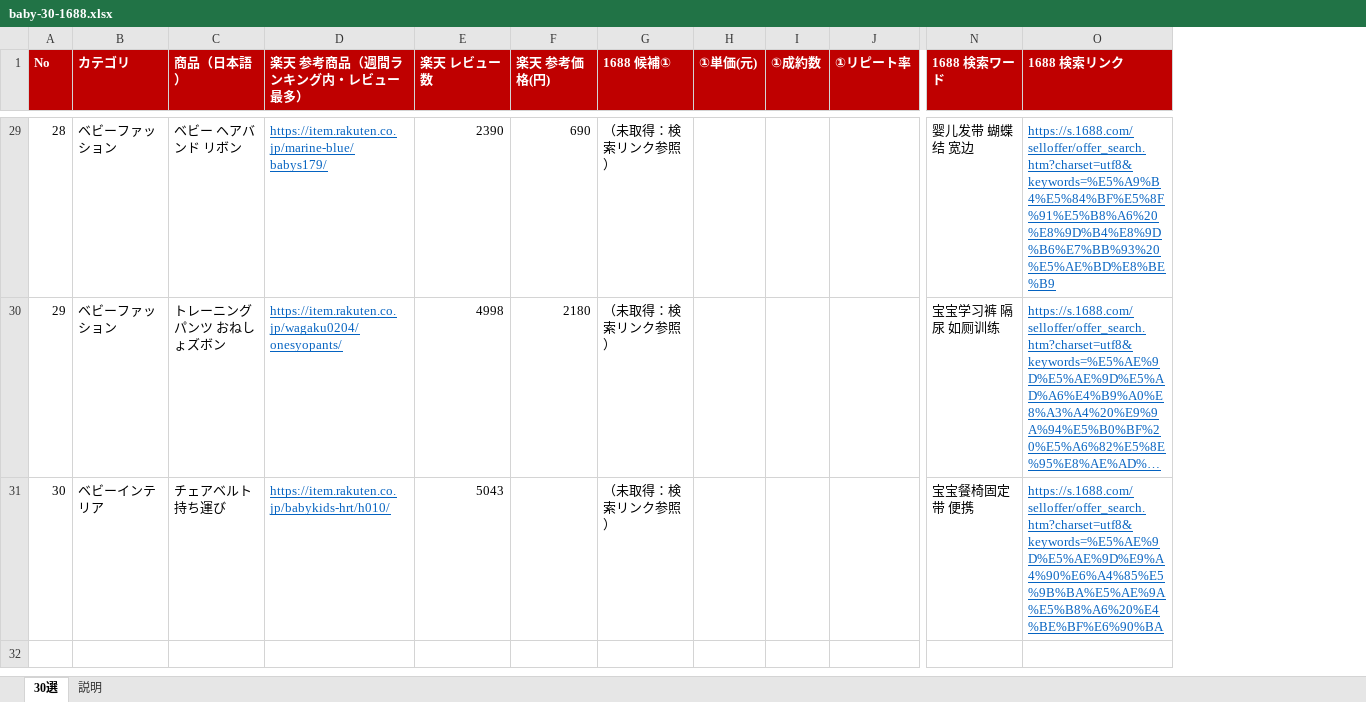
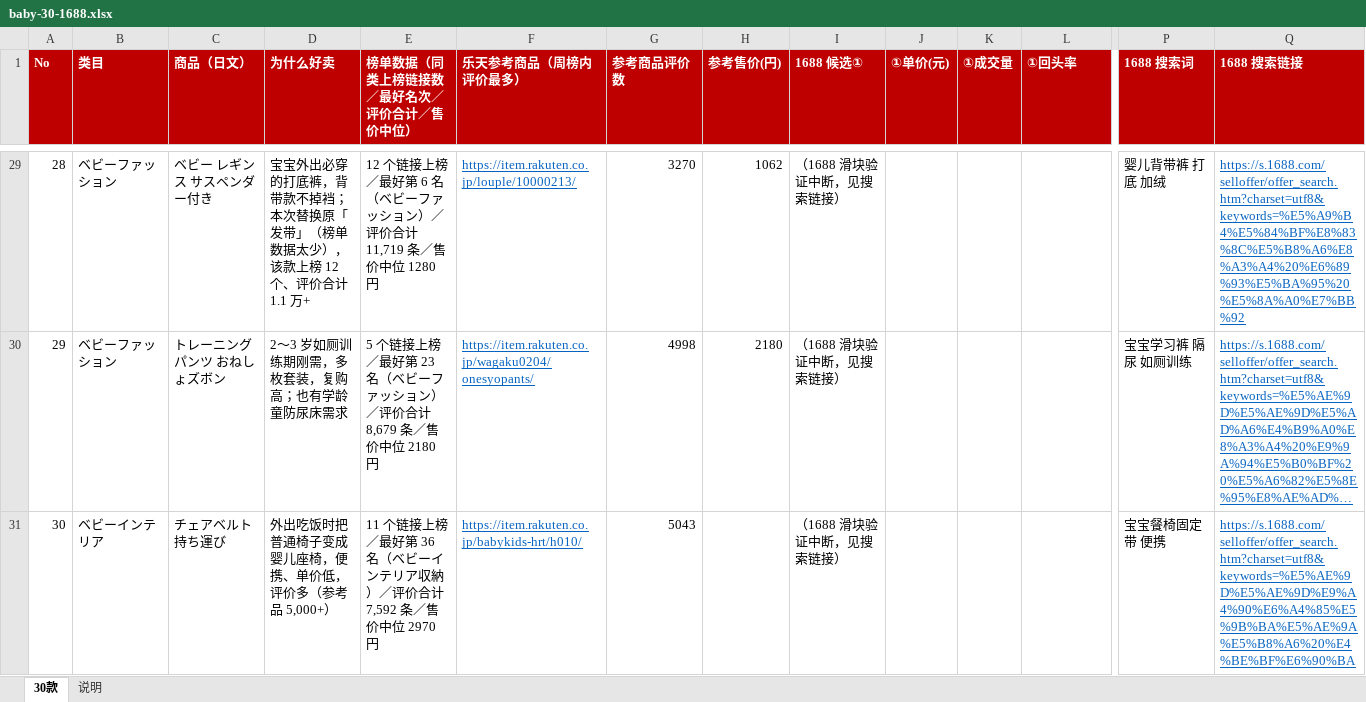
Before and after one commit to maxinjian1/jianpanerp, an Excel workbook: docs/rakuten/baby-30-1688.xlsx, sheet 30款, drawn as a sheet; only a part is shown, gaps mark what is left out; long unchanged cells end in …; values as stored, in another font and other column widths than the file's, no borders; addresses are those after the commit; the diff covers the shown part only; the diff names each change by its address in the sheet, - before the commit and + after, or states it on an @@ line.

```diff
--- a/docs/rakuten/baby-30-1688.xlsx (sheet 30款)
+++ b/docs/rakuten/baby-30-1688.xlsx (sheet 30款)
-sheet tab: 30選
+sheet tab: 30款
-sheet tab: 説明
+sheet tab: 说明
+column D (为什么好卖), rows 29-31: 宝宝外出必穿的打底裤，背带款不掉裆；本次替换原「发带」（榜单数据太少），该款上榜 12 个、评价合计 1.1 万+ | 2〜3 岁如厕训练期刚需，多枚套装，复购高；也有学龄童防尿床需求 | 外出吃饭时把普通椅子变成婴儿座椅，便携、单价低，评价多（参考品 5,000+）
+column E (榜单数据（同类上榜链接数／最好名次／评价合计／售价中位）), rows 29-31: 12 个链接上榜／最好第 6 名（ベビーファッション）／评价合计 11,719 条／售价中位 1280 円 | 5 个链接上榜／最好第 23 名（ベビーファッション）／评价合计 8,679 条／售价中位 2180 円 | 11 个链接上榜／最好第 36 名（ベビーインテリア収納）／评价合计 7,592 条／售价中位 2970 円
-B1: カテゴリ
+B1: 类目
-C1: 商品（日本語）
+C1: 商品（日文）
-F1: 楽天 参考商品（週間ランキング内・レビュー最多）
+F1: 乐天参考商品（周榜内评价最多）
-G1: 楽天 レビュー数
+G1: 参考商品评价数
-H1: 楽天 参考価格(円)
+H1: 参考售价(円)
-I1: 1688 候補①
+I1: 1688 候选①
-J1: ①単価(元)
+J1: ①单价(元)
-K1: ①成約数
+K1: ①成交量
-L1: ①リピート率
+L1: ①回头率
-P1: 1688 検索ワード
+P1: 1688 搜索词
-Q1: 1688 検索リンク
+Q1: 1688 搜索链接
-C29 (商品（日文）): ベビー ヘアバンド リボン
+C29 (商品（日文）): ベビー レギンス サスペンダー付き
-F29 (乐天参考商品（周榜内评价最多）): https://item.rakuten.co.jp/marine-blue/babys179/
+F29 (乐天参考商品（周榜内评价最多）): https://item.rakuten.co.jp/louple/10000213/
-G29 (参考商品评价数): 2390
+G29 (参考商品评价数): 3270
-H29 (参考售价(円)): 690
+H29 (参考售价(円)): 1062
-I29:I31 (1688 候选①): （未取得：検索リンク参照）
+I29:I31 (1688 候选①): （1688 滑块验证中断，见搜索链接）
-P29 (1688 搜索词): 婴儿发带 蝴蝶结 宽边
+P29 (1688 搜索词): 婴儿背带裤 打底 加绒
-Q29 (1688 搜索链接): https://s.1688.com/selloffer/offer_search.htm?charset=utf8&keywords=%E5%A9%B4%E5%84%BF%E5%8F%91%E5%B8%A6%20%E8%9D%B4%E8%9D%B6%E7%BB%93%20%E5%AE%BD%E8%BE%B9
+Q29 (1688 搜索链接): https://s.1688.com/selloffer/offer_search.htm?charset=utf8&keywords=%E5%A9%B4%E5%84%BF%E8%83%8C%E5%B8%A6%E8%A3%A4%20%E6%89%93%E5%BA%95%20%E5%8A%A0%E7%BB%92
```
Also changed, not shown: 66 edited cells and cell formats elsewhere in this sheet, sheet 说明, 5 other files.
